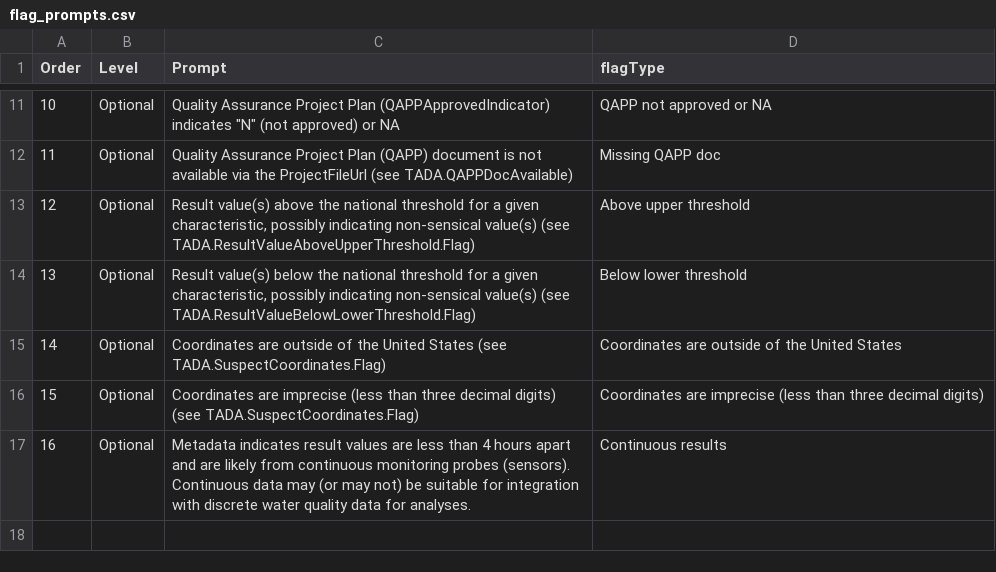
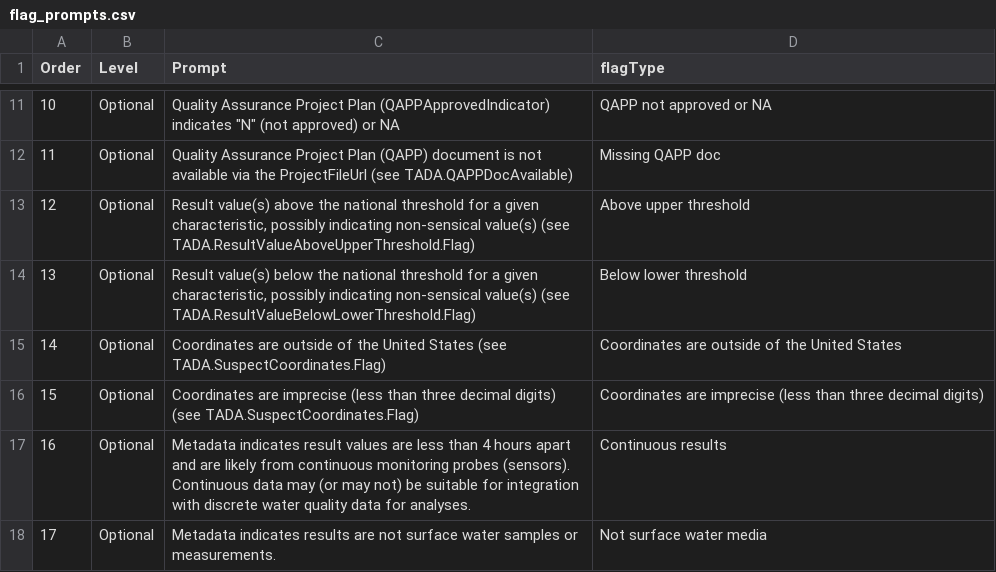
Before and after one commit to USEPA/TADAShiny, a CSV file: inst/flag_prompts.csv, drawn as a sheet; only a part is shown, gaps mark what is left out; the diff names each change by its address in the sheet, - before the commit and + after, or states it on an @@ line.

```diff
--- a/inst/flag_prompts.csv
+++ b/inst/flag_prompts.csv
+row 18: 17 | Optional | Metadata indicates results are not surface water samples or measurements. | Not surface water media
```
Also changed, not shown: inst/flag_tests.csv, 1 other file.
